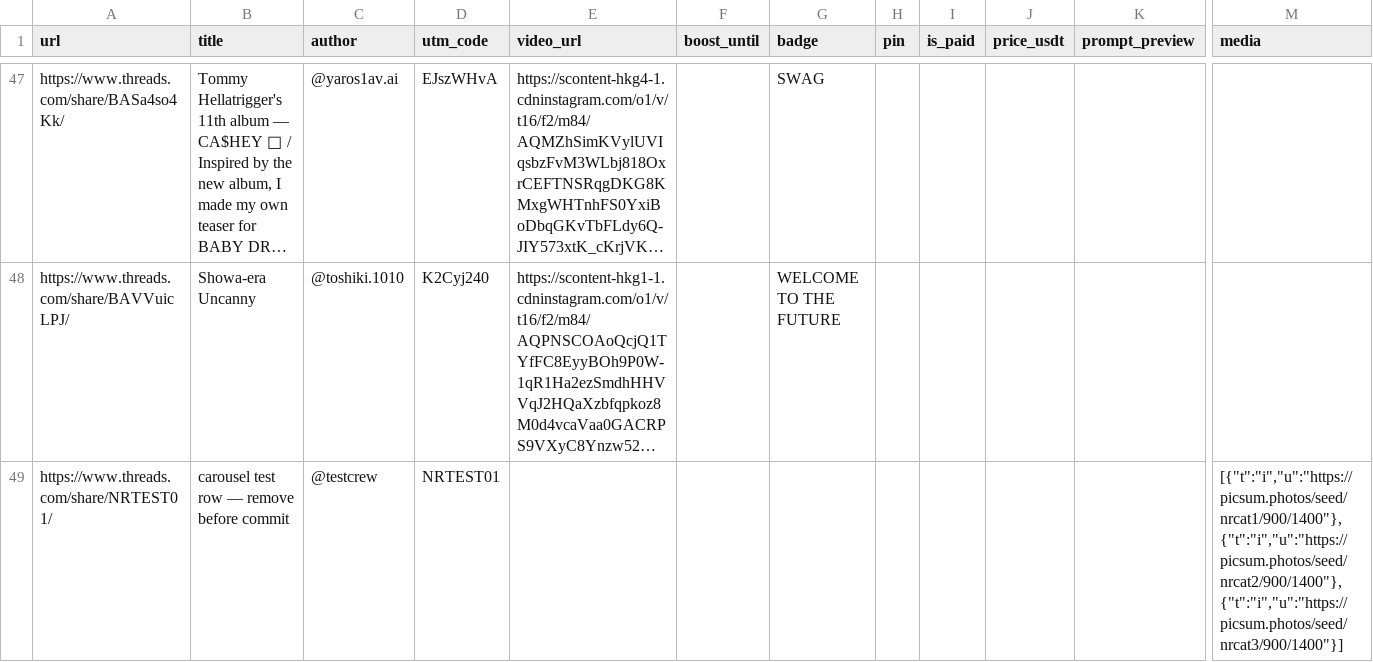
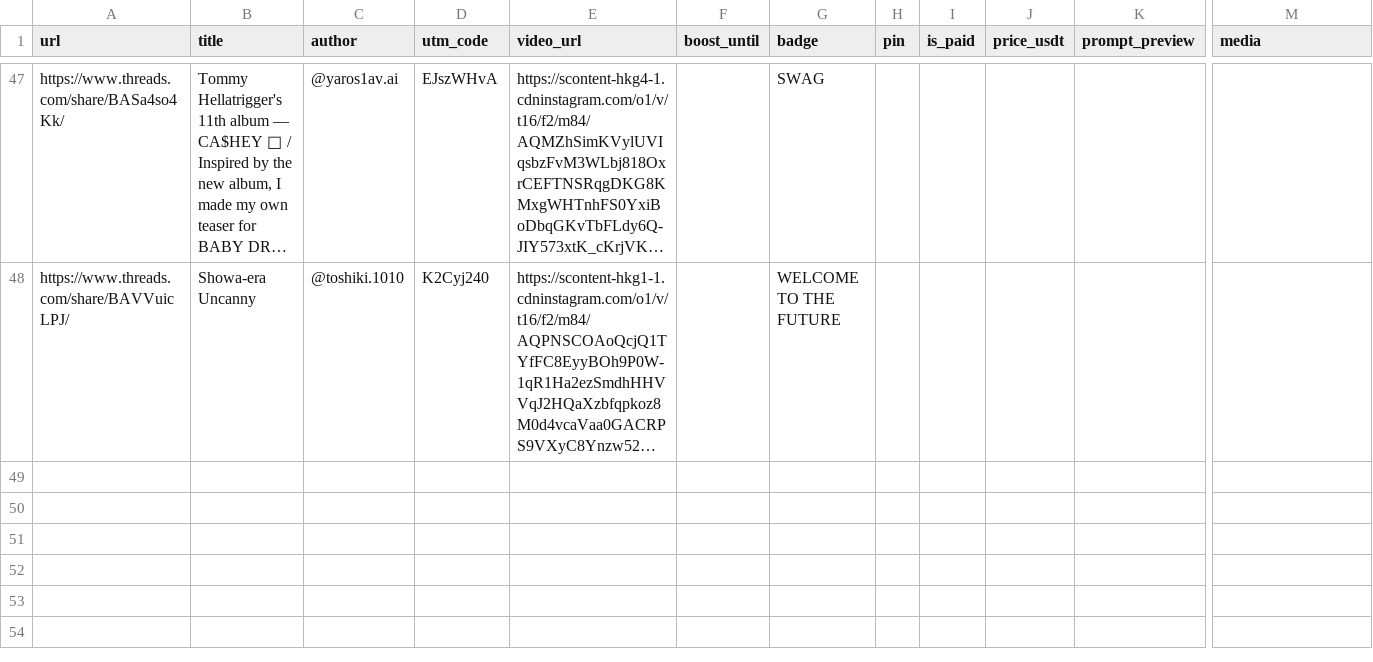
Before and after one commit to johncratorcev-spec/no-reality-io-ai, a CSV file: data/posts.csv, drawn as a sheet; only a part is shown, gaps mark what is left out; long unchanged cells end in …; rows hold the shown columns only; the diff names each change by its address in the sheet, - before the commit and + after, or states it on an @@ line.

Commit message:
task 29: remove carousel test row, CDN audit 47/47 OK, worklog

```diff
--- a/data/posts.csv
+++ b/data/posts.csv
-row 49: https://www.threads.com/share/NRTEST01/ | carousel test row — remove before commit | @testcrew | NRTEST01 |  |  |  |  |  |  |  | [{"t":"i","u":"https://picsum.photos/seed/nrcat1/900/1400"},{"t":"i","u":"https://picsum.photos/seed/nrcat2/900/1400"},{"t":"i","u":"https://picsum.photos/seed/nrcat3/900/1400"}]
```
Also changed, not shown: 3 other files.
